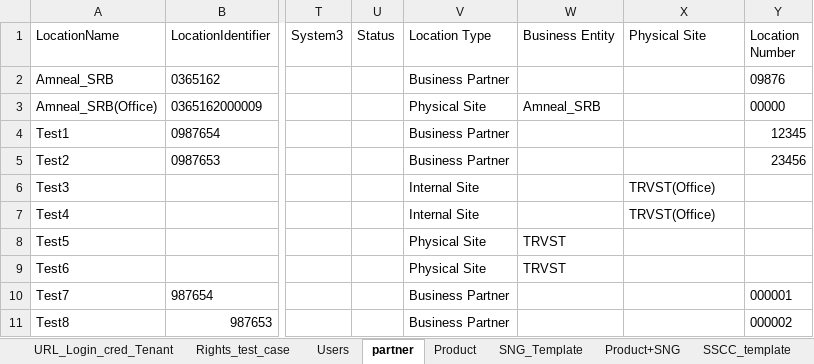
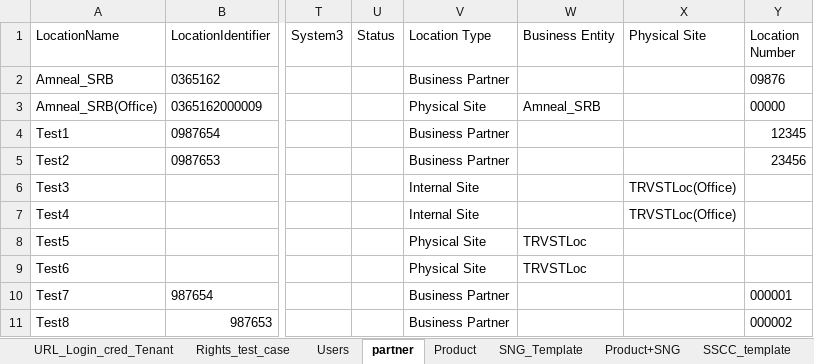
Before and after one commit to Shantanu26-acg/L4-Azure, an Excel workbook: ACG_Common_Workbook.xlsx, sheet partner, drawn as a sheet; only a part is shown, gaps mark what is left out; values as stored, in another font and other column widths than the file's, no borders; the diff names each change by its address in the sheet, - before the commit and + after, or states it on an @@ line.

Commit message:
Code Updateate

```diff
--- a/ACG_Common_Workbook.xlsx (sheet partner)
+++ b/ACG_Common_Workbook.xlsx (sheet partner)
-X6:X7 (Physical Site): TRVST(Office)
+X6:X7 (Physical Site): TRVSTLoc(Office)
-W8:W9 (Business Entity): TRVST
+W8:W9 (Business Entity): TRVSTLoc
```
